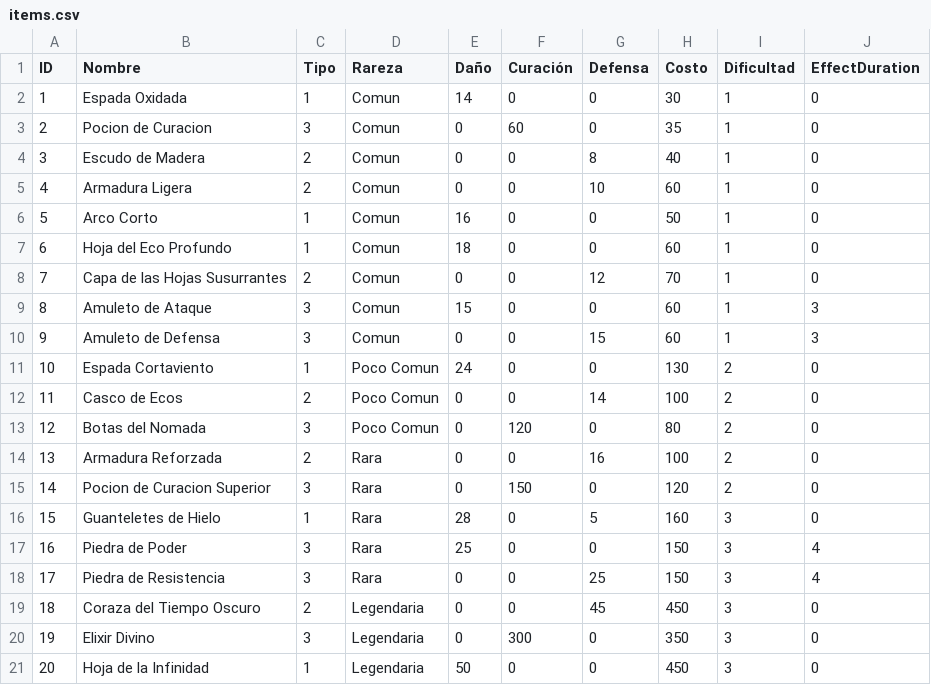
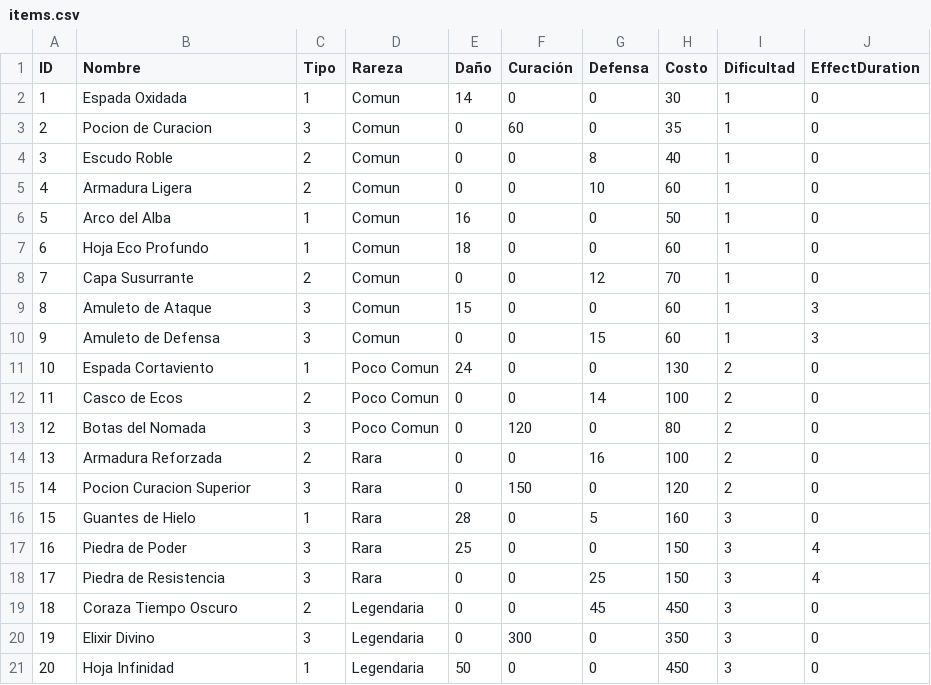
Before and after one commit to Svein05/FinalQuest1, a CSV file: data/items.csv, drawn as a sheet.

```diff
--- a/data/items.csv
+++ b/data/items.csv
@@ -3,7 +3,7 @@ ID,Nombre,Tipo,Rareza,Daño,Curación,Defensa,Costo,Dificultad,EffectDuration
 2,Pocion de Curacion,3,Comun,0,60,0,35,1,0
-3,Escudo de Madera,2,Comun,0,0,8,40,1,0
+3,Escudo Roble,2,Comun,0,0,8,40,1,0
 4,Armadura Ligera,2,Comun,0,0,10,60,1,0
-5,Arco Corto,1,Comun,16,0,0,50,1,0
-6,Hoja del Eco Profundo,1,Comun,18,0,0,60,1,0
-7,Capa de las Hojas Susurrantes,2,Comun,0,0,12,70,1,0
+5,Arco del Alba,1,Comun,16,0,0,50,1,0
+6,Hoja Eco Profundo,1,Comun,18,0,0,60,1,0
+7,Capa Susurrante,2,Comun,0,0,12,70,1,0
 8,Amuleto de Ataque,3,Comun,15,0,0,60,1,3
@@ -14,8 +14,8 @@ ID,Nombre,Tipo,Rareza,Daño,Curación,Defensa,Costo,Dificultad,EffectDuration
 13,Armadura Reforzada,2,Rara,0,0,16,100,2,0
-14,Pocion de Curacion Superior,3,Rara,0,150,0,120,2,0
-15,Guanteletes de Hielo,1,Rara,28,0,5,160,3,0
+14,Pocion Curacion Superior,3,Rara,0,150,0,120,2,0
+15,Guantes de Hielo,1,Rara,28,0,5,160,3,0
 16,Piedra de Poder,3,Rara,25,0,0,150,3,4
 17,Piedra de Resistencia,3,Rara,0,0,25,150,3,4
-18,Coraza del Tiempo Oscuro,2,Legendaria,0,0,45,450,3,0
+18,Coraza Tiempo Oscuro,2,Legendaria,0,0,45,450,3,0
 19,Elixir Divino,3,Legendaria,0,300,0,350,3,0
-20,Hoja de la Infinidad,1,Legendaria,50,0,0,450,3,0
+20,Hoja Infinidad,1,Legendaria,50,0,0,450,3,0
```
Also changed, not shown: 12 other files.
